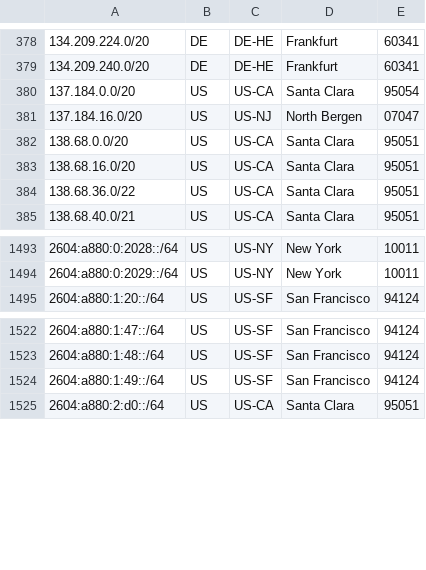
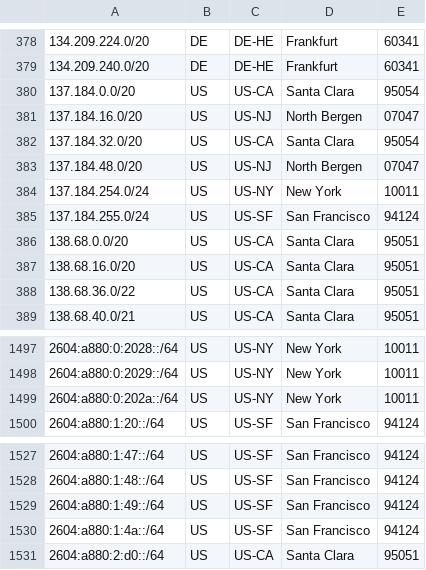
Before and after one commit to femueller/cloud-ip-ranges, a CSV file: digitalocean.csv, drawn as a sheet; only a part is shown, gaps mark what is left out; the diff names each change by its address in the sheet, - before the commit and + after, or states it on an @@ line.

```diff
--- a/digitalocean.csv
+++ b/digitalocean.csv
+row 382: 137.184.32.0/20 | US | US-CA | Santa Clara | 95054
+row 383: 137.184.48.0/20 | US | US-NJ | North Bergen | 07047
+row 384: 137.184.254.0/24 | US | US-NY | New York | 10011
+row 385: 137.184.255.0/24 | US | US-SF | San Francisco | 94124
+row 1499: 2604:a880:0:202a::/64 | US | US-NY | New York | 10011
+row 1530: 2604:a880:1:4a::/64 | US | US-SF | San Francisco | 94124
```
Also changed, not shown: 1 other file.
